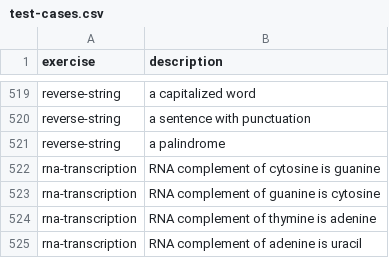
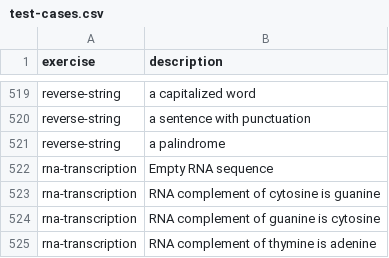
Before and after one commit to pedmiston/exercism-problems, a CSV file: data-raw/test-cases.csv, drawn as a sheet; only a part is shown, gaps mark what is left out; the shorter side is filled out with more unchanged rows; the diff covers the shown part only; the diff names each change by its address in the sheet, - before the commit and + after, or states it on an @@ line.

```diff
--- a/data-raw/test-cases.csv
+++ b/data-raw/test-cases.csv
+row 522: rna-transcription | Empty RNA sequence
```
Also changed, not shown: 16 added rows and 3 edited cells elsewhere in this file, data-raw/problem-specifications.csv, 15 other files.
